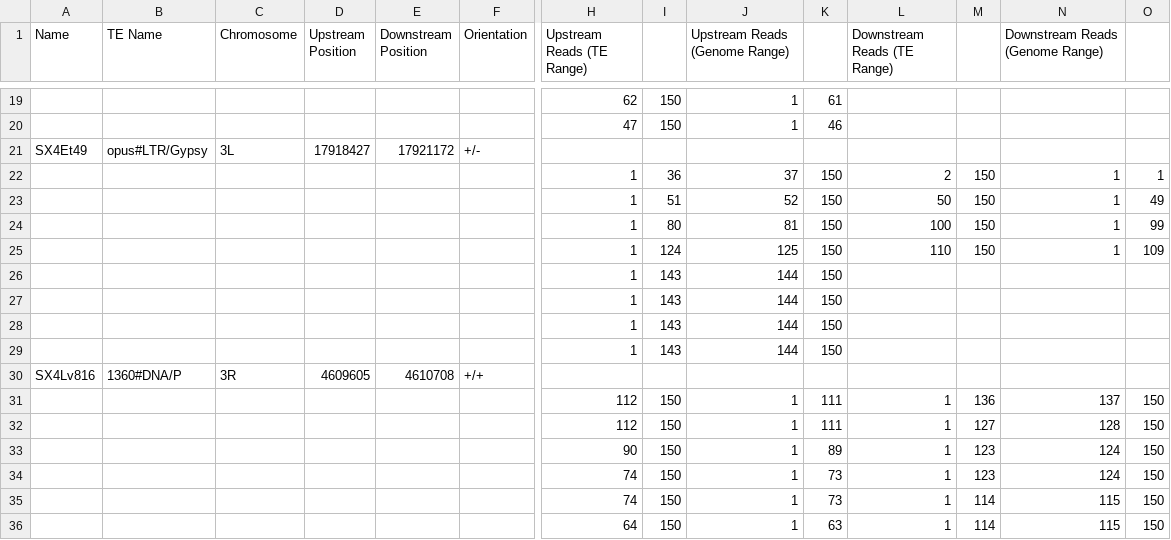
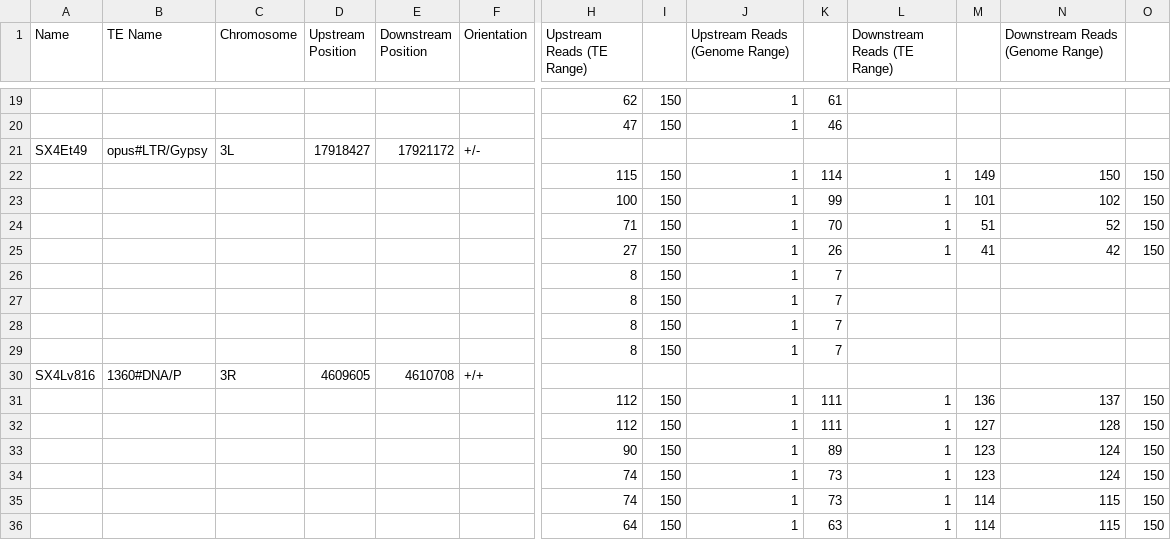
Before and after one commit to sanath-2024/stan_x_paper_prep, a CSV file: output/te_mapper/1_R1_001/split_reads_for_tgt.csv, drawn as a sheet; only a part is shown, gaps mark what is left out; removed rows and columns are numbered as before the commit, all else as after; rows hold the shown columns only; the diff names each change by its address in the sheet, - before the commit and + after, or states it on an @@ line.

Commit message:
fix bug in TE mapper for +/- reference insertions

```diff
--- a/output/te_mapper/1_R1_001/split_reads_for_tgt.csv
+++ b/output/te_mapper/1_R1_001/split_reads_for_tgt.csv
-row 22:  |  |  |  |  |  | 1 | 36 | 37 | 150 | 2 | 150 | 1 | 1
-row 23:  |  |  |  |  |  | 1 | 51 | 52 | 150 | 50 | 150 | 1 | 49
-row 24:  |  |  |  |  |  | 1 | 80 | 81 | 150 | 100 | 150 | 1 | 99
-row 25:  |  |  |  |  |  | 1 | 124 | 125 | 150 | 110 | 150 | 1 | 109
-row 26:  |  |  |  |  |  | 1 | 143 | 144 | 150
-row 27:  |  |  |  |  |  | 1 | 143 | 144 | 150
-row 28:  |  |  |  |  |  | 1 | 143 | 144 | 150
-row 29:  |  |  |  |  |  | 1 | 143 | 144 | 150
+row 22:  |  |  |  |  |  | 115 | 150 | 1 | 114 | 1 | 149 | 150 | 150
+row 23:  |  |  |  |  |  | 100 | 150 | 1 | 99 | 1 | 101 | 102 | 150
+row 24:  |  |  |  |  |  | 71 | 150 | 1 | 70 | 1 | 51 | 52 | 150
+row 25:  |  |  |  |  |  | 27 | 150 | 1 | 26 | 1 | 41 | 42 | 150
+row 26:  |  |  |  |  |  | 8 | 150 | 1 | 7
+row 27:  |  |  |  |  |  | 8 | 150 | 1 | 7
+row 28:  |  |  |  |  |  | 8 | 150 | 1 | 7
+row 29:  |  |  |  |  |  | 8 | 150 | 1 | 7
```
Also changed, not shown: 1 other file.
